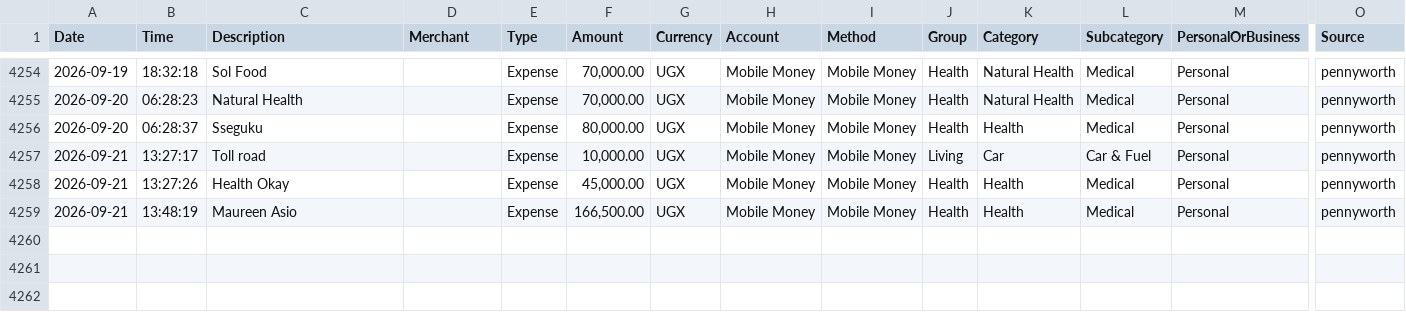
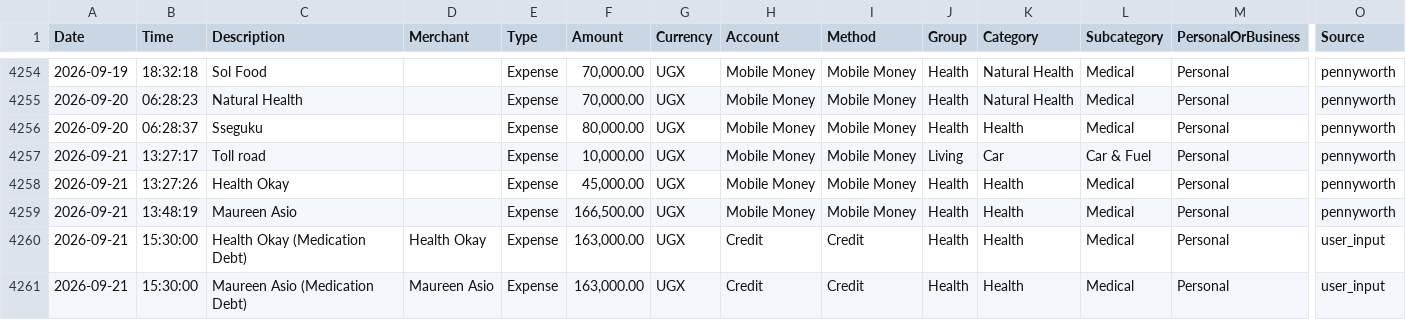
Before and after one commit to donnimagz/financial-tracker-app, a CSV file: data/transactions.csv, drawn as a sheet; only a part is shown, gaps mark what is left out; rows hold the shown columns only; the diff names each change by its address in the sheet, - before the commit and + after, or states it on an @@ line.

Commit message:
Incorporate medication debts (Health Okay & Maureen Asio) into Q3 audit, update dashboard and report PDF

```diff
--- a/data/transactions.csv
+++ b/data/transactions.csv
+row 4260: 2026-09-21 | 15:30:00 | Health Okay (Medication Debt) | Health Okay | Expense | 163,000.00 | UGX | Credit | Credit | Health | Health | Medical | Personal | user_input
+row 4261: 2026-09-21 | 15:30:00 | Maureen Asio (Medication Debt) | Maureen Asio | Expense | 163,000.00 | UGX | Credit | Credit | Health | Health | Medical | Personal | user_input
```
Also changed, not shown: 10 other files.
